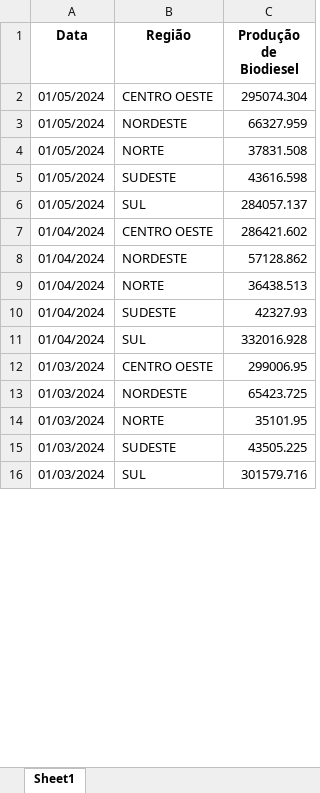
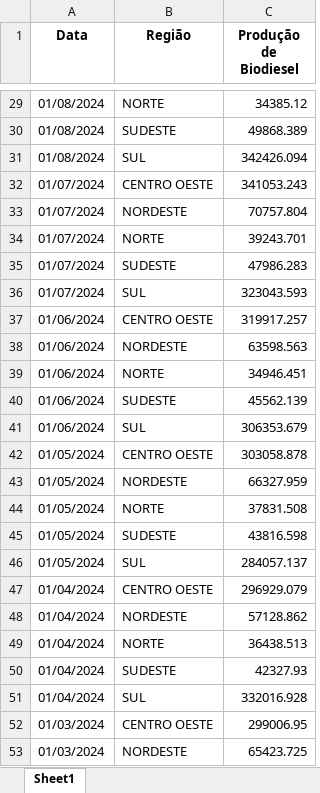
Before and after one commit to lucasfreitas25/ANP, an Excel workbook: BIODIESEL/Dados Biodiesel Produção.xlsx, sheet Sheet1, drawn as a sheet; only a part is shown, gaps mark what is left out; the shorter side is filled out with more unchanged rows; values as stored, in another font and other column widths than the file's, no borders; addresses are those after the commit; the diff covers the shown part only; the diff names each change by its address in the sheet, - before the commit and + after, or states it on an @@ line.

```diff
--- a/BIODIESEL/Dados Biodiesel Produção.xlsx (sheet Sheet1)
+++ b/BIODIESEL/Dados Biodiesel Produção.xlsx (sheet Sheet1)
+row 29: 01/08/2024 | NORTE | 34385.12
+row 30: 01/08/2024 | SUDESTE | 49868.389
+row 31: 01/08/2024 | SUL | 342426.094
+row 32: 01/07/2024 | CENTRO OESTE | 341053.243
+row 33: 01/07/2024 | NORDESTE | 70757.804
+row 34: 01/07/2024 | NORTE | 39243.701
+row 35: 01/07/2024 | SUDESTE | 47986.283
+row 36: 01/07/2024 | SUL | 323043.593
+row 37: 01/06/2024 | CENTRO OESTE | 319917.257
+row 38: 01/06/2024 | NORDESTE | 63598.563
+row 39: 01/06/2024 | NORTE | 34946.451
+row 40: 01/06/2024 | SUDESTE | 45562.139
+row 41: 01/06/2024 | SUL | 306353.679
-C42 (Produção de Biodiesel): 295074.304
+C42 (Produção de Biodiesel): 303058.878
-C45 (Produção de Biodiesel): 43616.598
+C45 (Produção de Biodiesel): 43816.598
-C47 (Produção de Biodiesel): 286421.602
+C47 (Produção de Biodiesel): 296929.079
```
Also changed, not shown: 27 added rows and 2 edited cells elsewhere in this sheet, BIODIESEL/Dados Biodiesel Capacidade.xlsx, BIODIESEL/Dados Biodiesel Materia Prima.xlsx, 19 other files.
